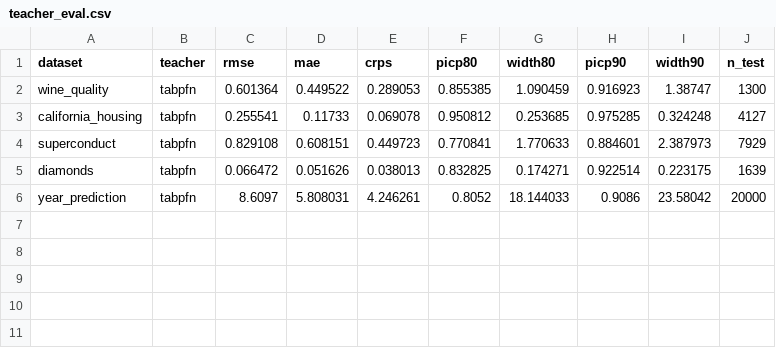
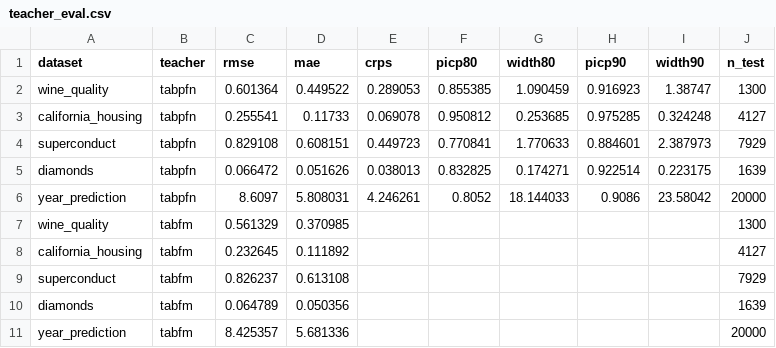
Before and after one commit to Gvascons/master-thesis, a CSV file: results/distillation/teacher_eval.csv, drawn as a sheet.

```diff
--- a/results/distillation/teacher_eval.csv
+++ b/results/distillation/teacher_eval.csv
@@ -6 +6,6 @@ diamonds,tabpfn,0.066472,0.051626,0.038013,0.832825,0.174271,0.922514,0.223175,1
 year_prediction,tabpfn,8.6097,5.808031,4.246261,0.8052,18.144033,0.9086,23.58042,20000
+wine_quality,tabfm,0.561329,0.370985,,,,,,1300
+california_housing,tabfm,0.232645,0.111892,,,,,,4127
+superconduct,tabfm,0.826237,0.613108,,,,,,7929
+diamonds,tabfm,0.064789,0.050356,,,,,,1639
+year_prediction,tabfm,8.425357,5.681336,,,,,,20000
```
Also changed, not shown: results/distillation/distill.csv, results/latency/latency_adult.csv, 20 other files.
